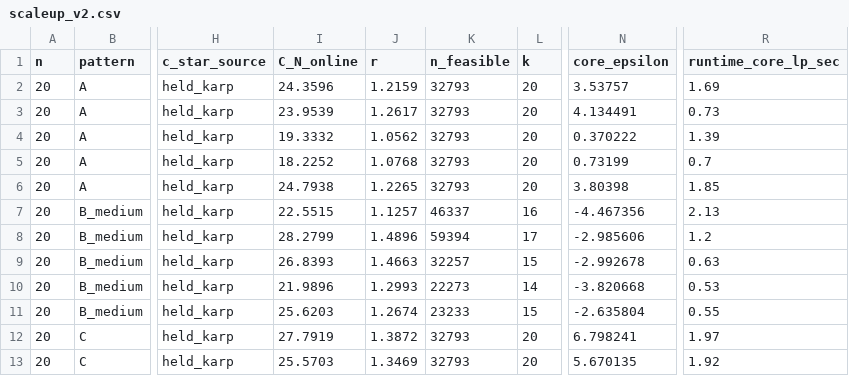
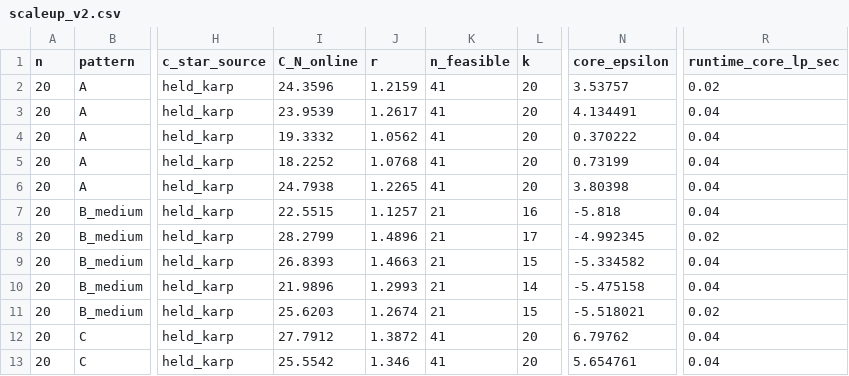
Before and after one commit to sage-Tae/online-tsg, a CSV file: code/experiments/logs/scaleup_v2.csv, drawn as a sheet; only a part is shown, gaps mark what is left out; the diff covers the shown part only; the diff names each change by its address in the sheet, - before the commit and + after, or states it on an @@ line.

Commit message:
fix(sim) + data: add c(N) unconditionally; commit augmented CSVs
Follow-up to 451aa23 (reconstruct F + travel-distance C_N):

1. simulator.py and policy_simulator.py now compute c(N) (grand
   coalition TSP cost) even when N is infeasible per Definition 2.
   Rationale: c(N) is the denominator of r = C_N_online / c*(N) and
   must always be available regardless of whether N ∈ F.  Without
   this fix the augment_summary script fails with KeyError on
   coalition_costs[N] for patterns where N is not in F.

2. Commit Phase 2 augmented data files:
   - policy_comparison_v2_full.csv gains two columns:
     * r_sss (balanced-complement threshold per Proposition 12)
     * empty_mechanism (4-way classification: single_complement /
       balanced_complement / near_complement / intermediate /
       core_nonempty)
   - scaleup_v2.csv is the post-correction Phase 2 re-run output.
   - run_*_v2_full.log traces the re-runs.

3. Commit Phase 2/3 analysis scripts (code/scripts/):
   - augment_summary.py         — augments CSV with r_sss + mechanism.
   - residual_binding_analysis.py — first-stage LP binding-size
     diagnostics for residual cases.

These are the exact data the paper reports; no further regeneration
needed to match v2.1.2 paper figures.

```diff
--- a/code/experiments/logs/scaleup_v2.csv
+++ b/code/experiments/logs/scaleup_v2.csv
-K2:K6 (n_feasible): 32793
+K2:K6 (n_feasible): 41
-R2 (runtime_core_lp_sec): 1.69
+R2 (runtime_core_lp_sec): 0.02
-R3 (runtime_core_lp_sec): 0.73
+R3 (runtime_core_lp_sec): 0.04
-R4 (runtime_core_lp_sec): 1.39
+R4 (runtime_core_lp_sec): 0.04
-R5 (runtime_core_lp_sec): 0.7
+R5 (runtime_core_lp_sec): 0.04
-R6 (runtime_core_lp_sec): 1.85
+R6 (runtime_core_lp_sec): 0.04
-K7 (n_feasible): 46337
+K7 (n_feasible): 21
-N7 (core_epsilon): -4.467356
+N7 (core_epsilon): -5.818
-R7 (runtime_core_lp_sec): 2.13
+R7 (runtime_core_lp_sec): 0.04
-K8 (n_feasible): 59394
+K8 (n_feasible): 21
-N8 (core_epsilon): -2.985606
+N8 (core_epsilon): -4.992345
-R8 (runtime_core_lp_sec): 1.2
+R8 (runtime_core_lp_sec): 0.02
-K9 (n_feasible): 32257
+K9 (n_feasible): 21
-N9 (core_epsilon): -2.992678
+N9 (core_epsilon): -5.334582
-R9 (runtime_core_lp_sec): 0.63
+R9 (runtime_core_lp_sec): 0.04
-K10 (n_feasible): 22273
+K10 (n_feasible): 21
-N10 (core_epsilon): -3.820668
+N10 (core_epsilon): -5.475158
-R10 (runtime_core_lp_sec): 0.53
+R10 (runtime_core_lp_sec): 0.04
-K11 (n_feasible): 23233
+K11 (n_feasible): 21
-N11 (core_epsilon): -2.635804
+N11 (core_epsilon): -5.518021
-R11 (runtime_core_lp_sec): 0.55
+R11 (runtime_core_lp_sec): 0.02
-I12 (C_N_online): 27.7919
+I12 (C_N_online): 27.7912
-K12:K13 (n_feasible): 32793
+K12:K13 (n_feasible): 41
-N12 (core_epsilon): 6.798241
+N12 (core_epsilon): 6.79762
-R12 (runtime_core_lp_sec): 1.97
+R12 (runtime_core_lp_sec): 0.04
-I13 (C_N_online): 25.5703
+I13 (C_N_online): 25.5542
-J13 (r): 1.3469
+J13 (r): 1.346
-N13 (core_epsilon): 5.670135
+N13 (core_epsilon): 5.654761
-R13 (runtime_core_lp_sec): 1.92
+R13 (runtime_core_lp_sec): 0.04
```
Also changed, not shown: 101 edited cells elsewhere in this file, 7 other files.
